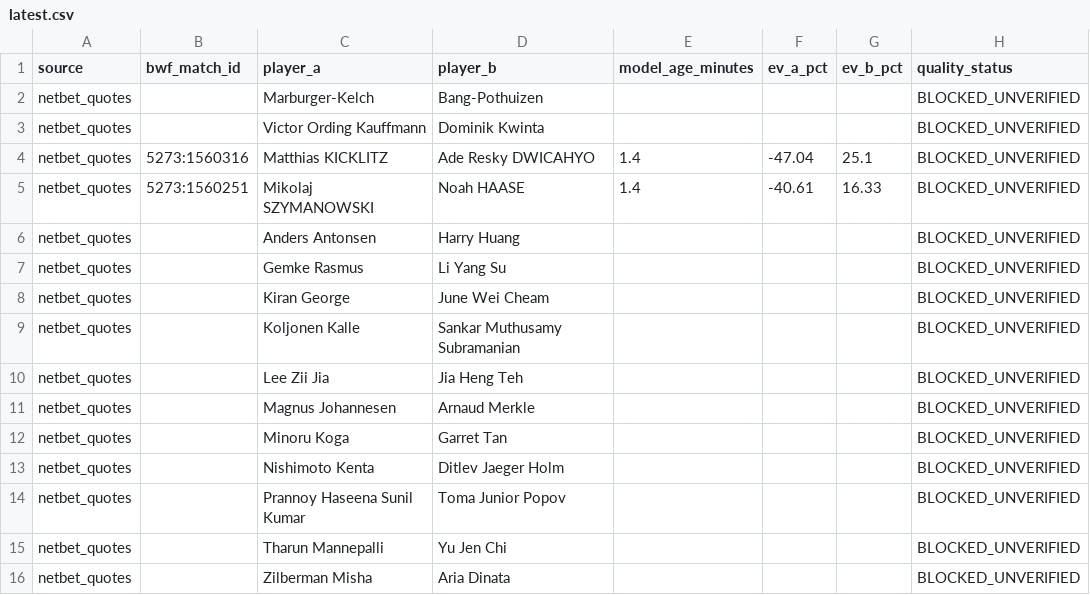
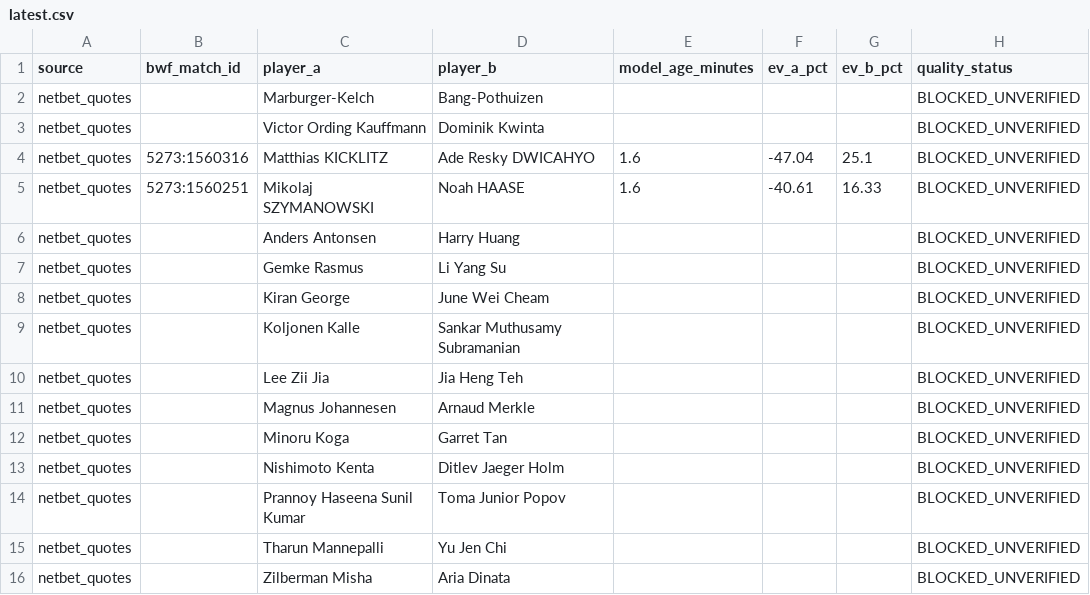
Before and after one commit to berangerbeato-cmd/badminton-lab, a CSV file: data/odds_shadow/quality_gate/latest.csv, drawn as a sheet; only a part is shown; the diff names each change by its address in the sheet, - before the commit and + after, or states it on an @@ line.

```diff
--- a/data/odds_shadow/quality_gate/latest.csv
+++ b/data/odds_shadow/quality_gate/latest.csv
-E4:E5 (model_age_minutes): 1.4
+E4:E5 (model_age_minutes): 1.6
```
Also changed, not shown: data/model_v3_2_live/upcoming_latest.csv, 49 other files.
